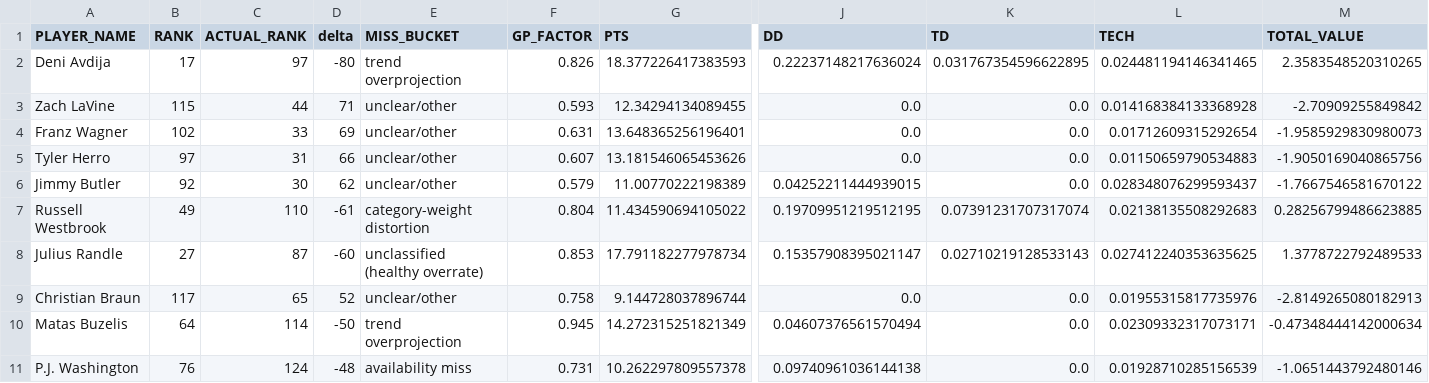
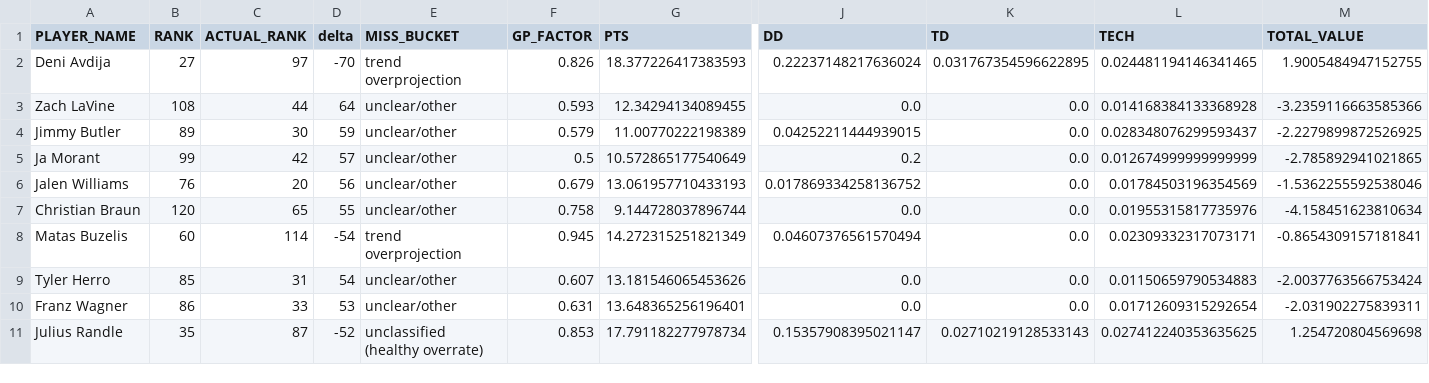
Before and after one commit to mch050916/FantasyBasketballRanking, a CSV file: diagnostics/top_misses/actual_14cat_23_24_snapshot_csv_top_misses.csv, drawn as a sheet; only a part is shown, gaps mark what is left out; removed rows and columns are numbered as before the commit, all else as after; rows hold the shown columns only; the diff names each change by its address in the sheet, - before the commit and + after, or states it on an @@ line.

```diff
--- a/diagnostics/top_misses/actual_14cat_23_24_snapshot_csv_top_misses.csv
+++ b/diagnostics/top_misses/actual_14cat_23_24_snapshot_csv_top_misses.csv
-B2 (RANK): 17
+B2 (RANK): 27
-D2 (delta): -80
+D2 (delta): -70
-M2 (TOTAL_VALUE): 2.3583548520310265
+M2 (TOTAL_VALUE): 1.9005484947152755
-B3 (RANK): 115
+B3 (RANK): 108
-D3 (delta): 71
+D3 (delta): 64
-M3 (TOTAL_VALUE): -2.70909255849842
+M3 (TOTAL_VALUE): -3.2359116663585366
-row 4: Franz Wagner | 102 | 33 | 69 | unclear/other | 0.631 | 13.648365256196401 | 0.0 | 0.0 | 0.01712609315292654 | -1.9585929830980073
-row 5: Tyler Herro | 97 | 31 | 66 | unclear/other | 0.607 | 13.181546065453626 | 0.0 | 0.0 | 0.01150659790534883 | -1.9050169040865756
-B4 (RANK): 92
+B4 (RANK): 89
-D4 (delta): 62
+D4 (delta): 59
-M4 (TOTAL_VALUE): -1.7667546581670122
+M4 (TOTAL_VALUE): -2.2279899872526925
-row 7: Russell Westbrook | 49 | 110 | -61 | category-weight distortion | 0.804 | 11.434590694105022 | 0.19709951219512195 | 0.07391231707317074 | 0.02138135508292683 | 0.28256799486623885
-row 8: Julius Randle | 27 | 87 | -60 | unclassified (healthy overrate) | 0.853 | 17.791182277978734 | 0.15357908395021147 | 0.02710219128533143 | 0.027412240353635625 | 1.3778722792489533
+row 5: Ja Morant | 99 | 42 | 57 | unclear/other | 0.5 | 10.572865177540649 | 0.2 | 0.0 | 0.012674999999999999 | -2.785892941021865
+row 6: Jalen Williams | 76 | 20 | 56 | unclear/other | 0.679 | 13.061957710433193 | 0.017869334258136752 | 0.0 | 0.01784503196354569 | -1.5362255592538046
-B7 (RANK): 117
+B7 (RANK): 120
-D7 (delta): 52
+D7 (delta): 55
-M7 (TOTAL_VALUE): -2.8149265080182913
+M7 (TOTAL_VALUE): -4.158451623810634
-B8 (RANK): 64
+B8 (RANK): 60
-D8 (delta): -50
+D8 (delta): -54
-M8 (TOTAL_VALUE): -0.47348444142000634
+M8 (TOTAL_VALUE): -0.8654309157181841
-row 11: P.J. Washington | 76 | 124 | -48 | availability miss | 0.731 | 10.262297809557378 | 0.09740961036144138 | 0.0 | 0.01928710285156539 | -1.0651443792480146
+row 9: Tyler Herro | 85 | 31 | 54 | unclear/other | 0.607 | 13.181546065453626 | 0.0 | 0.0 | 0.01150659790534883 | -2.0037763566753424
+row 10: Franz Wagner | 86 | 33 | 53 | unclear/other | 0.631 | 13.648365256196401 | 0.0 | 0.0 | 0.01712609315292654 | -2.031902275839311
+row 11: Julius Randle | 35 | 87 | -52 | unclassified (healthy overrate) | 0.853 | 17.791182277978734 | 0.15357908395021147 | 0.02710219128533143 | 0.027412240353635625 | 1.254720804569698
```
Also changed, not shown: diagnostics/benchmark_history.csv, diagnostics/breakout_availability/actual_14cat_23_24_snapshot_csv_breakout_availability.csv, 25 other files.
